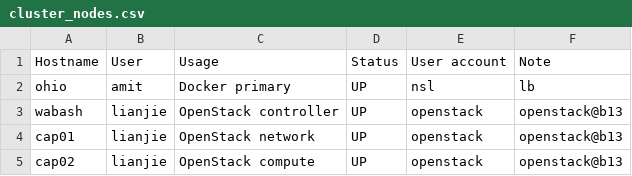
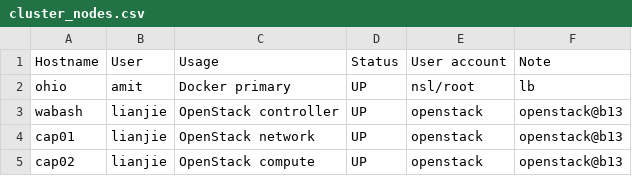
Before and after one commit to ams01/cap-cluster, a CSV file: cluster_nodes.csv, drawn as a sheet; only a part is shown.

Commit message:
Update cluster_nodes.csv

```diff
--- a/cluster_nodes.csv
+++ b/cluster_nodes.csv
@@ -1,3 +1,3 @@
 Hostname,User,Usage,Status,User account,Note
-ohio,amit,Docker primary,UP,nsl,lb
+ohio,amit,Docker primary,UP,nsl/root,lb
 wabash,lianjie,OpenStack controller,UP,openstack,openstack@b13
```
